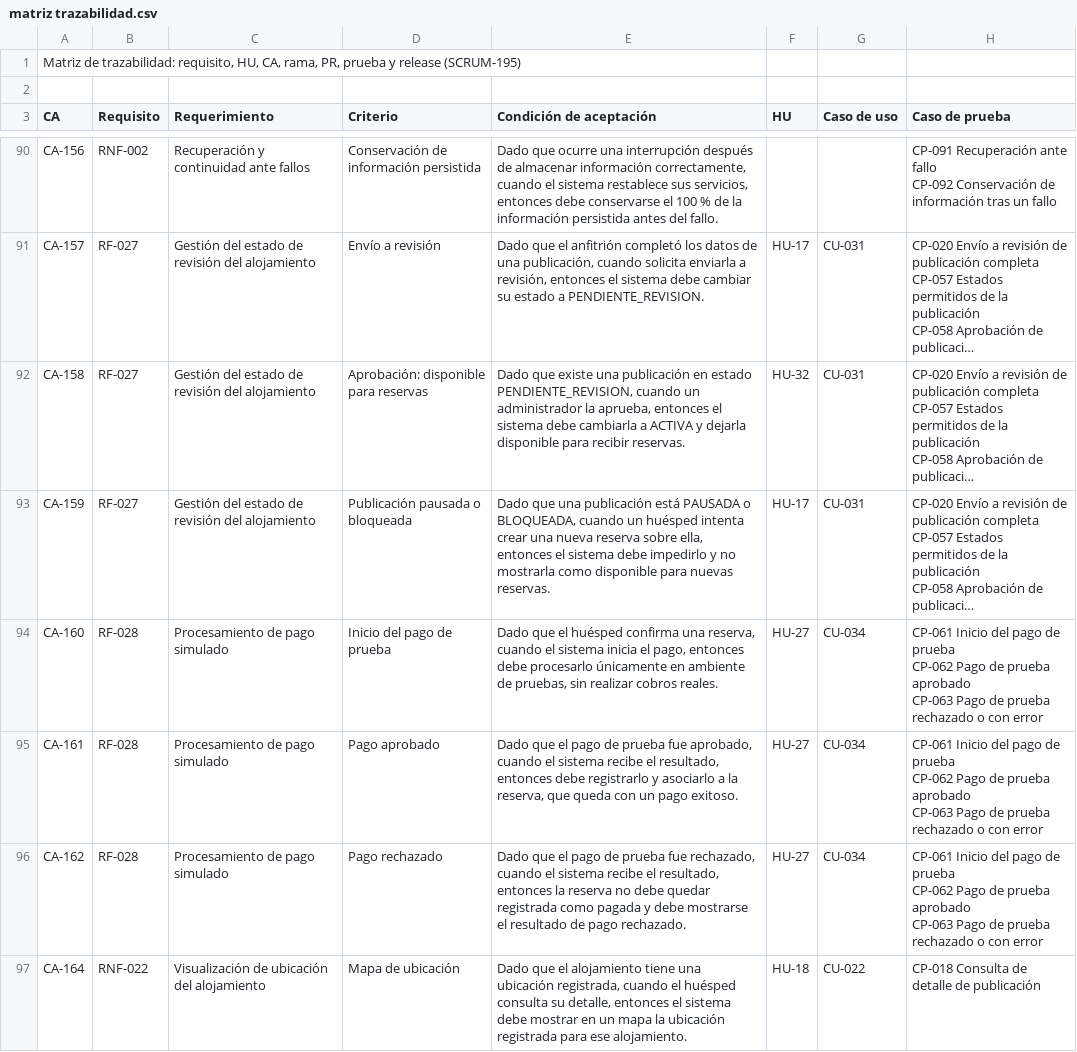
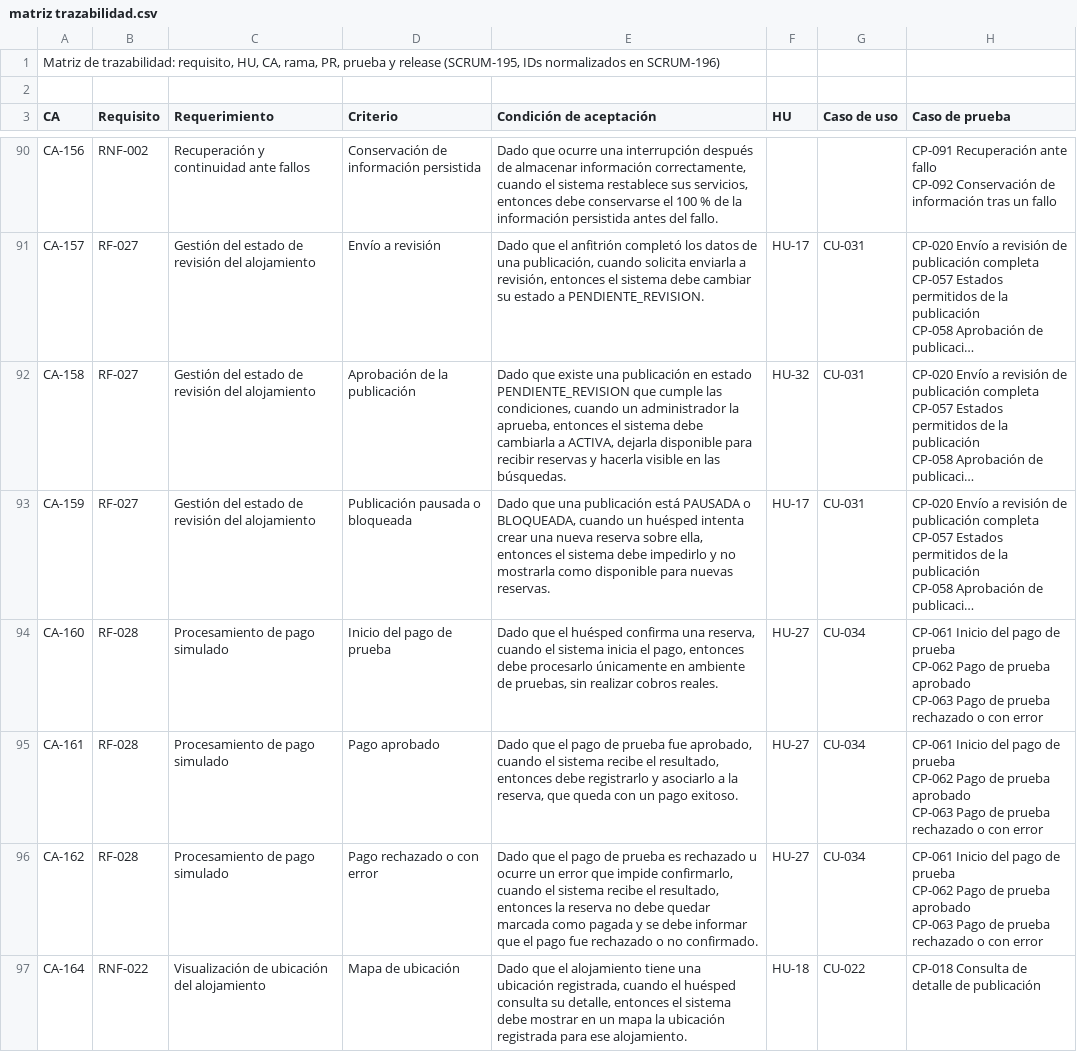
Before and after one commit to Estallados/MarketplaceAlojamientosInversionesLR, a CSV file: docs/traceability/matriz trazabilidad.csv, drawn as a sheet; only a part is shown, gaps mark what is left out; long unchanged cells end in …; the diff covers the shown part only; the diff names each change by its address in the sheet, - before the commit and + after, or states it on an @@ line.

Commit message:
docs(SCRUM-196): normalizar numeración RF/RNF/CA y catálogo de requisitos

```diff
--- a/docs/traceability/matriz trazabilidad.csv
+++ b/docs/traceability/matriz trazabilidad.csv
-A1 (CA): …y release (SCRUM-195)
+A1 (CA): …y release (SCRUM-195, IDs normalizados en SCRUM-196)
-D92 (Criterio): Aprobación: disponible para reservas
+D92 (Criterio): Aprobación de la publicación
-E92 (Condición de aceptación): …en estado PENDIENTE_REVISION, cuando un administrador la aprueba, entonces el sistema debe cambiarla a ACTIVA y dejarla disponible para recibir reservas.
+E92 (Condición de aceptación): …en estado PENDIENTE_REVISION que cumple las condiciones, cuando un administrador la aprueba, entonces el sistema debe cambiarla a ACTIVA, dejarla disponible para recibir reservas y hacerla visible en las búsquedas.
-D96 (Criterio): Pago rechazado
+D96 (Criterio): Pago rechazado o con error
-E96 (Condición de aceptación): …de prueba fue rechazado, cuando el sistema recibe el resultado, entonces la reserva no debe quedar registrada como pagada y debe mostrarse el resultado de pago rechazado.
+E96 (Condición de aceptación): …de prueba es rechazado u ocurre un error que impide confirmarlo, cuando el sistema recibe el resultado, entonces la reserva no debe quedar marcada como pagada y se debe informar que el pago fue rechazado o no confirmado.
```
Also changed, not shown: 69 edited cells elsewhere in this file, 7 other files.
